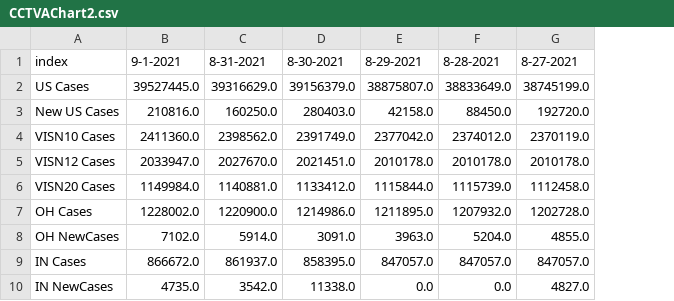
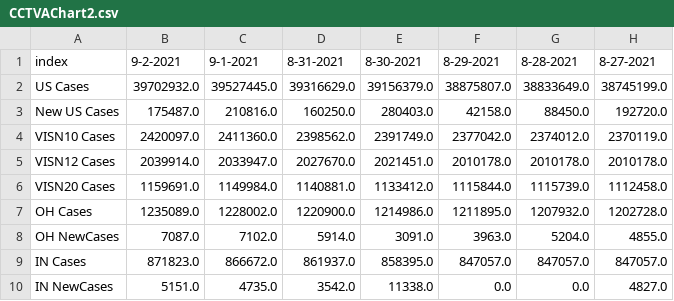
Before and after one commit to trebbag/VACovid, a CSV file: CCTVAChart2.csv, drawn as a sheet; only a part is shown; the diff names each change by its address in the sheet, - before the commit and + after, or states it on an @@ line.

```diff
--- a/CCTVAChart2.csv
+++ b/CCTVAChart2.csv
+column B, rows 1-10: 9-2-2021 | 39702932.0 | 175487.0 | 2420097.0 | 2039914.0 | 1159691.0 | 1235089.0 | 7087.0 | 871823.0 | 5151.0
```
Also changed, not shown: CountyVACOVID.csv, VAChart.csv.
